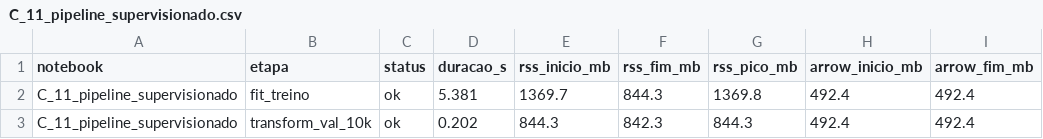
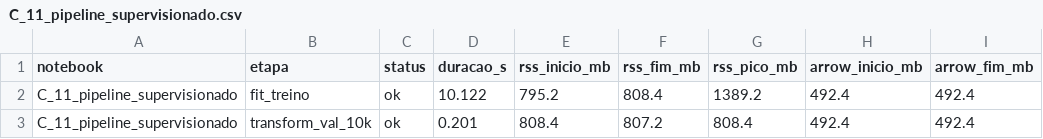
Before and after one commit to Ivan-S-Oliveira/Projeto_Integrador, a CSV file: notebooks/C/outputs/performance/C_11_pipeline_supervisionado.csv, drawn as a sheet.

Commit message:
teste

```diff
--- a/notebooks/C/outputs/performance/C_11_pipeline_supervisionado.csv
+++ b/notebooks/C/outputs/performance/C_11_pipeline_supervisionado.csv
@@ -1,3 +1,3 @@
 notebook,etapa,status,duracao_s,rss_inicio_mb,rss_fim_mb,rss_pico_mb,arrow_inicio_mb,arrow_fim_mb
-C_11_pipeline_supervisionado,fit_treino,ok,5.381,1369.7,844.3,1369.8,492.4,492.4
-C_11_pipeline_supervisionado,transform_val_10k,ok,0.202,844.3,842.3,844.3,492.4,492.4
+C_11_pipeline_supervisionado,fit_treino,ok,10.122,795.2,808.4,1389.2,492.4,492.4
+C_11_pipeline_supervisionado,transform_val_10k,ok,0.201,808.4,807.2,808.4,492.4,492.4
```
